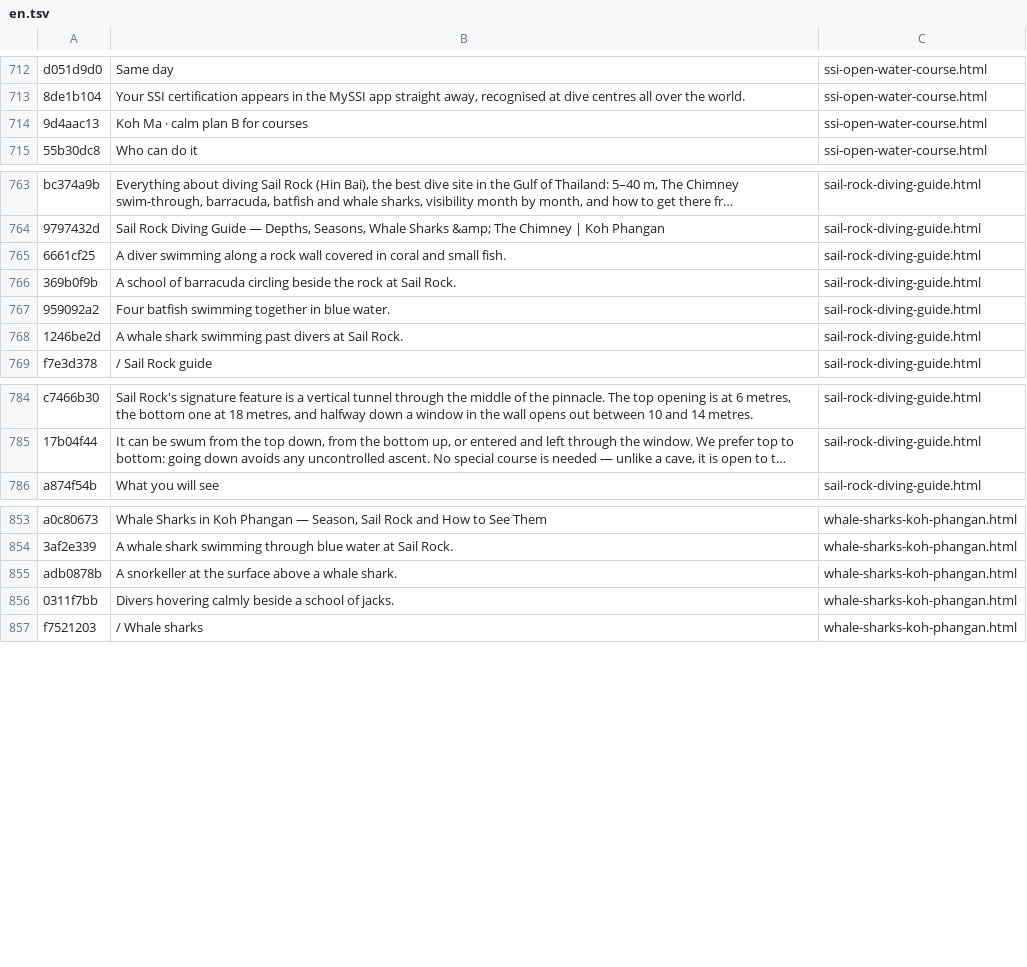
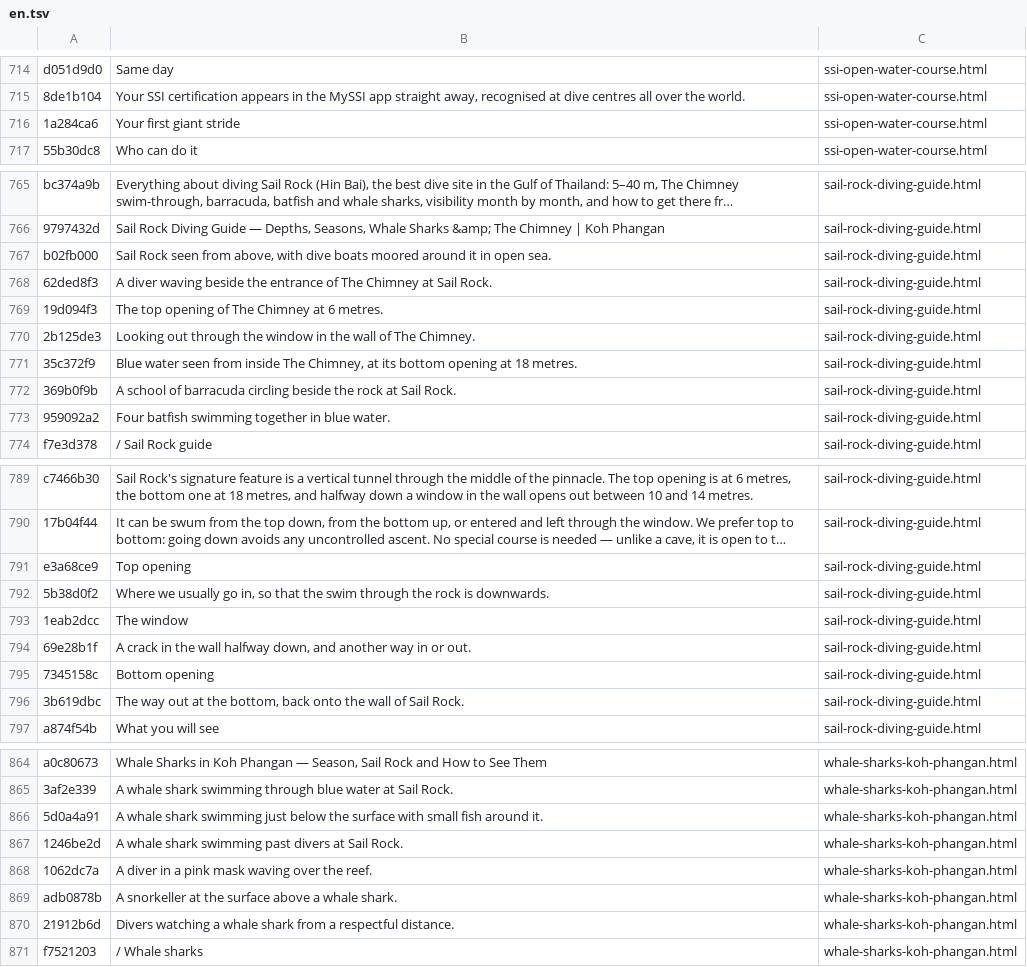
Before and after one commit to BorisTDB/diversboatkpg, a TSV file: tools/i18n/en.tsv, drawn as a sheet; only a part is shown, gaps mark what is left out; long unchanged cells end in …; removed rows and columns are numbered as before the commit, all else as after; the diff covers the shown part only; the diff names each change by its address in the sheet, - before the commit and + after, or states it on an @@ line.

```diff
--- a/tools/i18n/en.tsv
+++ b/tools/i18n/en.tsv
-row 714: 9d4aac13 | Koh Ma · calm plan B for courses | ssi-open-water-course.html
+row 716: 1a284ca6 | Your first giant stride | ssi-open-water-course.html
-row 765: 6661cf25 | A diver swimming along a rock wall covered in coral and small fish. | sail-rock-diving-guide.html
+row 767: b02fb000 | Sail Rock seen from above, with dive boats moored around it in open sea. | sail-rock-diving-guide.html
+row 768: 62ded8f3 | A diver waving beside the entrance of The Chimney at Sail Rock. | sail-rock-diving-guide.html
+row 769: 19d094f3 | The top opening of The Chimney at 6 metres. | sail-rock-diving-guide.html
+row 770: 2b125de3 | Looking out through the window in the wall of The Chimney. | sail-rock-diving-guide.html
+row 771: 35c372f9 | Blue water seen from inside The Chimney, at its bottom opening at 18 metres. | sail-rock-diving-guide.html
-row 768: 1246be2d | A whale shark swimming past divers at Sail Rock. | sail-rock-diving-guide.html
+row 791: e3a68ce9 | Top opening | sail-rock-diving-guide.html
+row 792: 5b38d0f2 | Where we usually go in, so that the swim through the rock is downwards. | sail-rock-diving-guide.html
+row 793: 1eab2dcc | The window | sail-rock-diving-guide.html
+row 794: 69e28b1f | A crack in the wall halfway down, and another way in or out. | sail-rock-diving-guide.html
+row 795: 7345158c | Bottom opening | sail-rock-diving-guide.html
+row 796: 3b619dbc | The way out at the bottom, back onto the wall of Sail Rock. | sail-rock-diving-guide.html
+row 866: 5d0a4a91 | A whale shark swimming just below the surface with small fish around it. | whale-sharks-koh-phangan.html
+row 867: 1246be2d | A whale shark swimming past divers at Sail Rock. | whale-sharks-koh-phangan.html
+row 868: 1062dc7a | A diver in a pink mask waving over the reef. | whale-sharks-koh-phangan.html
-A870: 0311f7bb
+A870: 21912b6d
-B870: Divers hovering calmly beside a school of jacks.
+B870: Divers watching a whale shark from a respectful distance.
```
Also changed, not shown: 10 added rows and 1 removed row elsewhere in this file, tools/i18n/es.tsv, tools/i18n/fr.tsv, 53 other files.
